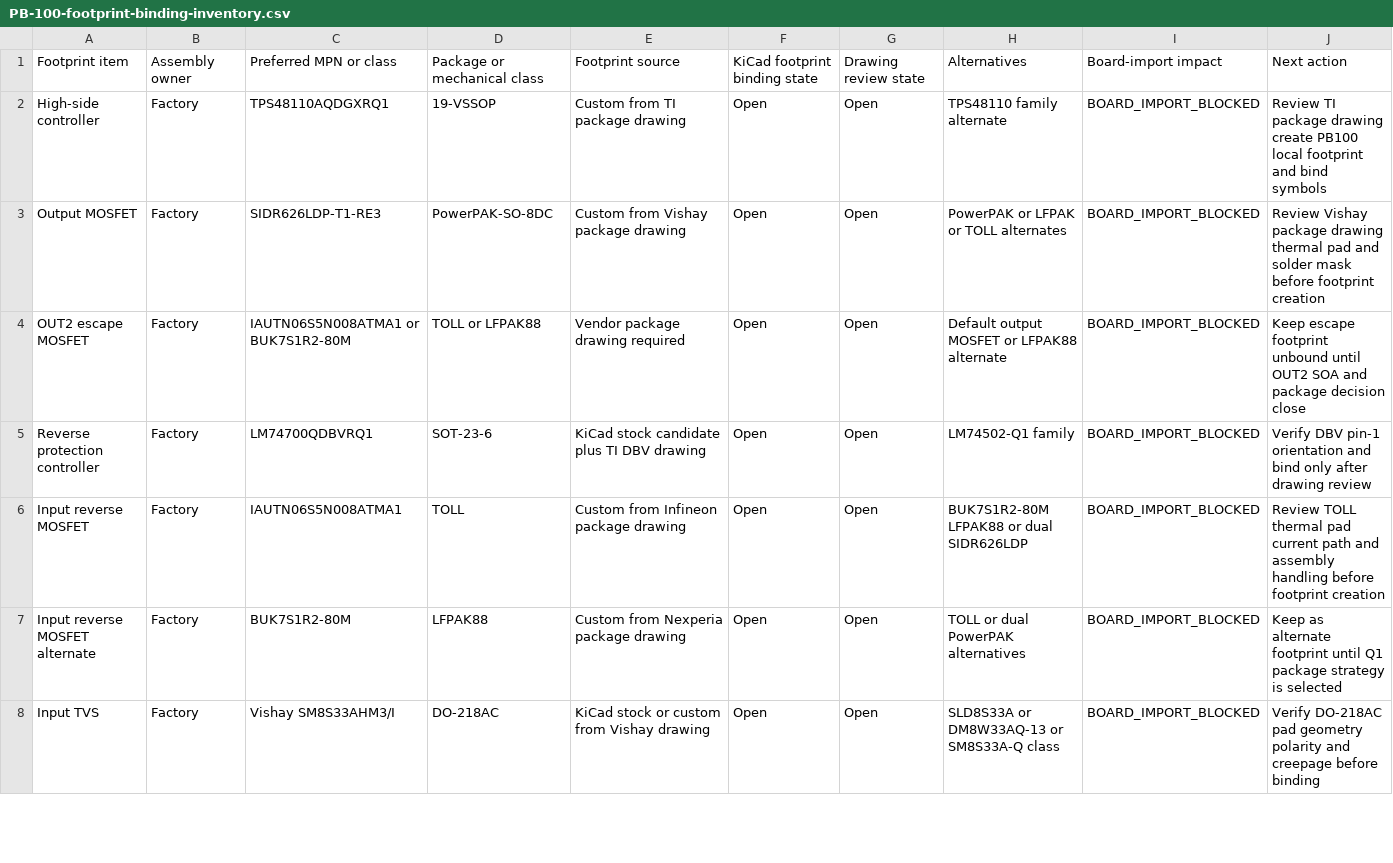
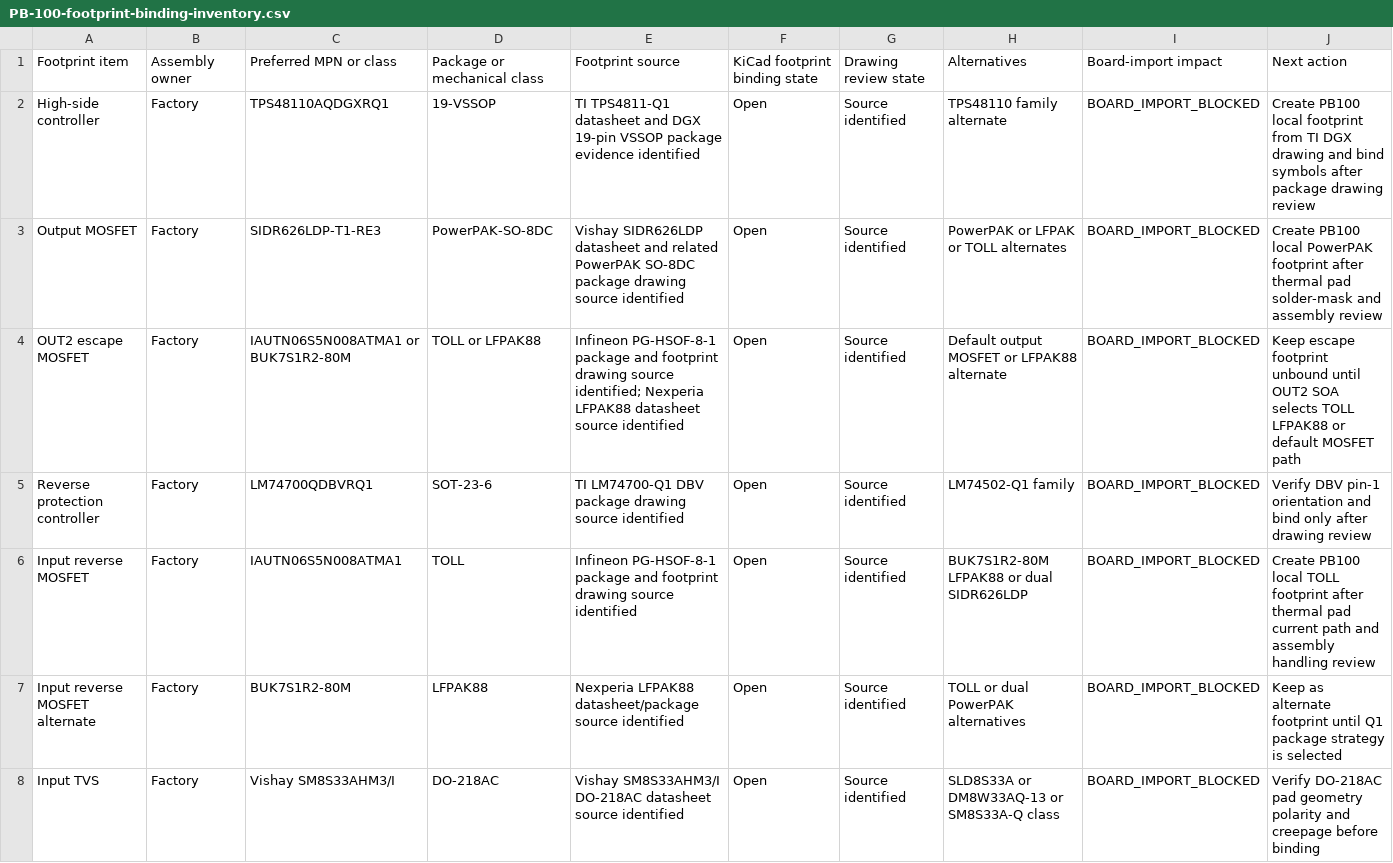
Before and after one commit to avlyubimov/svc-platform, a CSV file: hardware/power-board/PB-100/PB-100-footprint-binding-inventory.csv, drawn as a sheet; only a part is shown; the diff covers the shown part only.

Commit message:
Identify footprint package sources

```diff
--- a/hardware/power-board/PB-100/PB-100-footprint-binding-inventory.csv
+++ b/hardware/power-board/PB-100/PB-100-footprint-binding-inventory.csv
@@ -1,8 +1,8 @@
 Footprint item,Assembly owner,Preferred MPN or class,Package or mechanical class,Footprint source,KiCad footprint binding state,Drawing review state,Alternatives,Board-import impact,Next action
-High-side controller,Factory,TPS48110AQDGXRQ1,19-VSSOP,Custom from TI package drawing,Open,Open,TPS48110 family alternate,BOARD_IMPORT_BLOCKED,Review TI package drawing create PB100 local footprint and bind symbols
-Output MOSFET,Factory,SIDR626LDP-T1-RE3,PowerPAK-SO-8DC,Custom from Vishay package drawing,Open,Open,PowerPAK or LFPAK or TOLL alternates,BOARD_IMPORT_BLOCKED,Review Vishay package drawing thermal pad and solder mask before footprint creation
-OUT2 escape MOSFET,Factory,IAUTN06S5N008ATMA1 or BUK7S1R2-80M,TOLL or LFPAK88,Vendor package drawing required,Open,Open,Default output MOSFET or LFPAK88 alternate,BOARD_IMPORT_BLOCKED,Keep escape footprint unbound until OUT2 SOA and package decision close
-Reverse protection controller,Factory,LM74700QDBVRQ1,SOT-23-6,KiCad stock candidate plus TI DBV drawing,Open,Open,LM74502-Q1 family,BOARD_IMPORT_BLOCKED,Verify DBV pin-1 orientation and bind only after drawing review
-Input reverse MOSFET,Factory,IAUTN06S5N008ATMA1,TOLL,Custom from Infineon package drawing,Open,Open,BUK7S1R2-80M LFPAK88 or dual SIDR626LDP,BOARD_IMPORT_BLOCKED,Review TOLL thermal pad current path and assembly handling before footprint creation
-Input reverse MOSFET alternate,Factory,BUK7S1R2-80M,LFPAK88,Custom from Nexperia package drawing,Open,Open,TOLL or dual PowerPAK alternatives,BOARD_IMPORT_BLOCKED,Keep as alternate footprint until Q1 package strategy is selected
-Input TVS,Factory,Vishay SM8S33AHM3/I,DO-218AC,KiCad stock or custom from Vishay drawing,Open,Open,SLD8S33A or DM8W33AQ-13 or SM8S33A-Q class,BOARD_IMPORT_BLOCKED,Verify DO-218AC pad geometry polarity and creepage before binding
+High-side controller,Factory,TPS48110AQDGXRQ1,19-VSSOP,TI TPS4811-Q1 datasheet and DGX 19-pin VSSOP package evidence identified,Open,Source identified,TPS48110 family alternate,BOARD_IMPORT_BLOCKED,Create PB100 local footprint from TI DGX drawing and bind symbols after package drawing review
+Output MOSFET,Factory,SIDR626LDP-T1-RE3,PowerPAK-SO-8DC,Vishay SIDR626LDP datasheet and related PowerPAK SO-8DC package drawing source identified,Open,Source identified,PowerPAK or LFPAK or TOLL alternates,BOARD_IMPORT_BLOCKED,Create PB100 local PowerPAK footprint after thermal pad solder-mask and assembly review
+OUT2 escape MOSFET,Factory,IAUTN06S5N008ATMA1 or BUK7S1R2-80M,TOLL or LFPAK88,Infineon PG-HSOF-8-1 package and footprint drawing source identified; Nexperia LFPAK88 datasheet source identified,Open,Source identified,Default output MOSFET or LFPAK88 alternate,BOARD_IMPORT_BLOCKED,Keep escape footprint unbound until OUT2 SOA selects TOLL LFPAK88 or default MOSFET path
+Reverse protection controller,Factory,LM74700QDBVRQ1,SOT-23-6,TI LM74700-Q1 DBV package drawing source identified,Open,Source identified,LM74502-Q1 family,BOARD_IMPORT_BLOCKED,Verify DBV pin-1 orientation and bind only after drawing review
+Input reverse MOSFET,Factory,IAUTN06S5N008ATMA1,TOLL,Infineon PG-HSOF-8-1 package and footprint drawing source identified,Open,Source identified,BUK7S1R2-80M LFPAK88 or dual SIDR626LDP,BOARD_IMPORT_BLOCKED,Create PB100 local TOLL footprint after thermal pad current path and assembly handling review
+Input reverse MOSFET alternate,Factory,BUK7S1R2-80M,LFPAK88,Nexperia LFPAK88 datasheet/package source identified,Open,Source identified,TOLL or dual PowerPAK alternatives,BOARD_IMPORT_BLOCKED,Keep as alternate footprint until Q1 package strategy is selected
+Input TVS,Factory,Vishay SM8S33AHM3/I,DO-218AC,Vishay SM8S33AHM3/I DO-218AC datasheet source identified,Open,Source identified,SLD8S33A or DM8W33AQ-13 or SM8S33A-Q class,BOARD_IMPORT_BLOCKED,Verify DO-218AC pad geometry polarity and creepage before binding
```
Also changed, not shown: 14 edited cells elsewhere in this file, hardware/front-board/FB-100/FB-100-footprint-binding-inventory.csv, hardware/logic-board/LB-100/LB-100-footprint-binding-inventory.csv, 5 other files.
